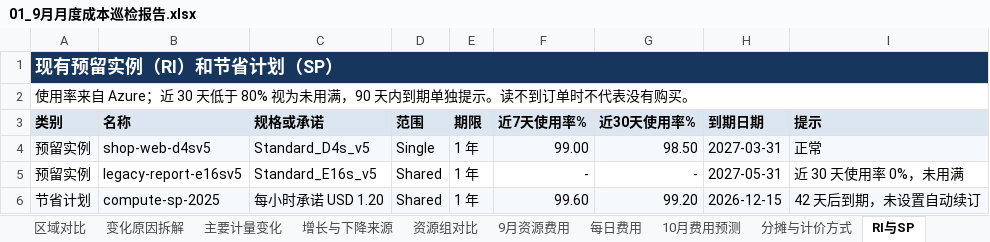
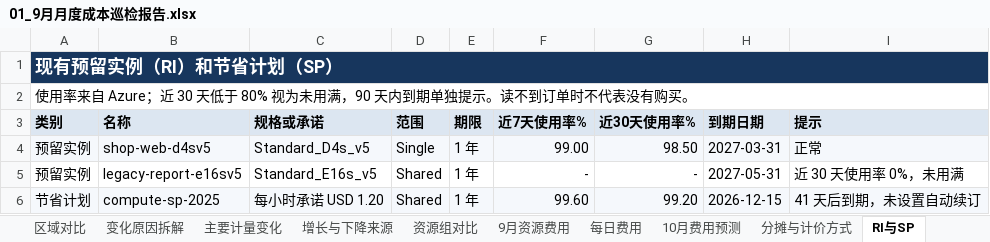
Before and after one commit to linkinchow/azure-inspection, an Excel workbook: examples/sample-output/Contoso_Azure巡检报告_2026年10月/01_9月月度成本巡检报告.xlsx, sheet RI与SP, drawn as a sheet; values as stored, in another font and other column widths than the file's, no borders; the diff names each change by its address in the sheet, - before the commit and + after, or states it on an @@ line.

```diff
--- a/examples/sample-output/Contoso_Azure巡检报告_2026年10月/01_9月月度成本巡检报告.xlsx (sheet RI与SP)
+++ b/examples/sample-output/Contoso_Azure巡检报告_2026年10月/01_9月月度成本巡检报告.xlsx (sheet RI与SP)
-I6 (提示): 42 天后到期，未设置自动续订
+I6 (提示): 41 天后到期，未设置自动续订
```
Also changed, not shown: sheet 数据覆盖与说明, sheet 月度总览, sheet 10月费用预测, sheet 建议与跟踪, charts or pictures, examples/sample-output/Contoso_Azure巡检报告_2026年10月/02_虚拟机利用率与规格优化.xlsx, examples/sample-output/Contoso_Azure巡检报告_2026年10月/03_可靠性与安全巡检问题清单.xlsx, 41 other files.
